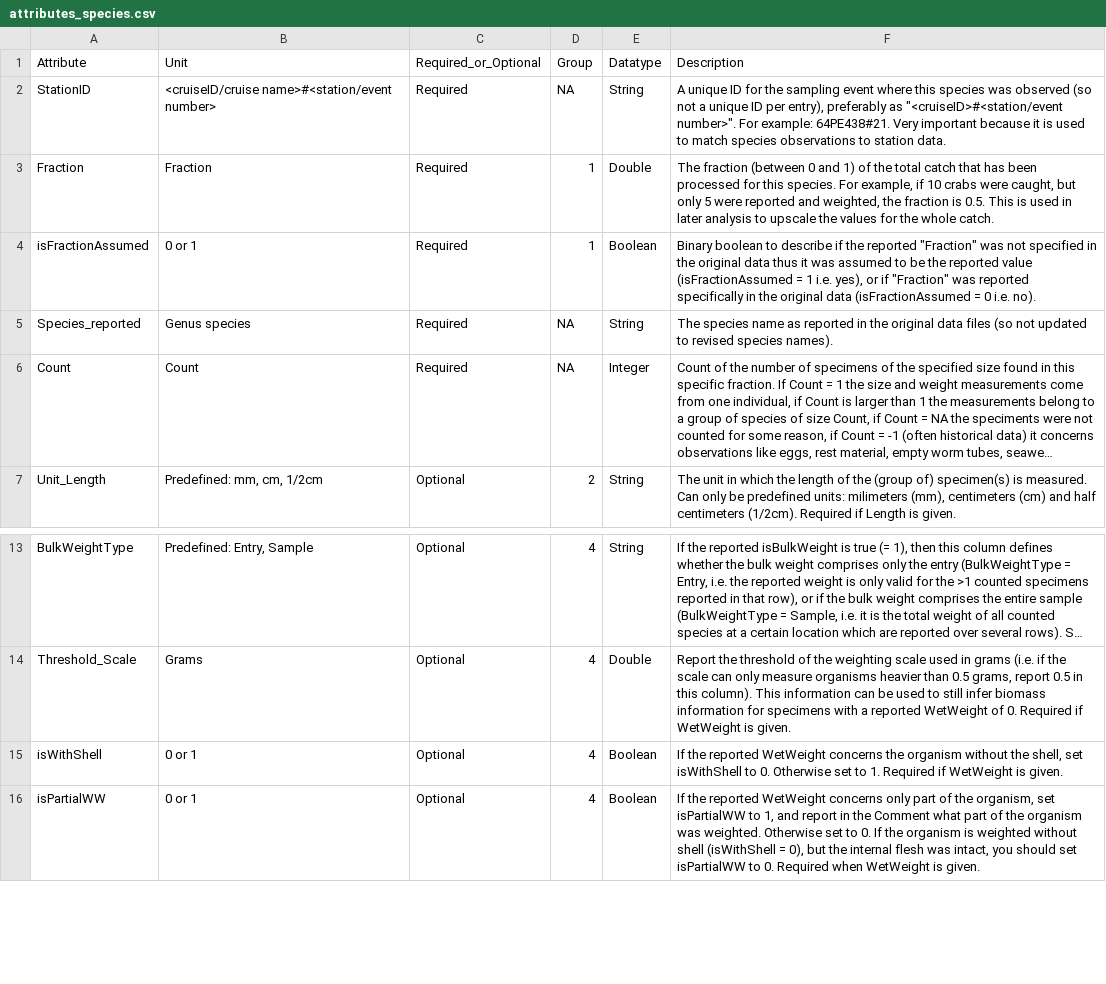
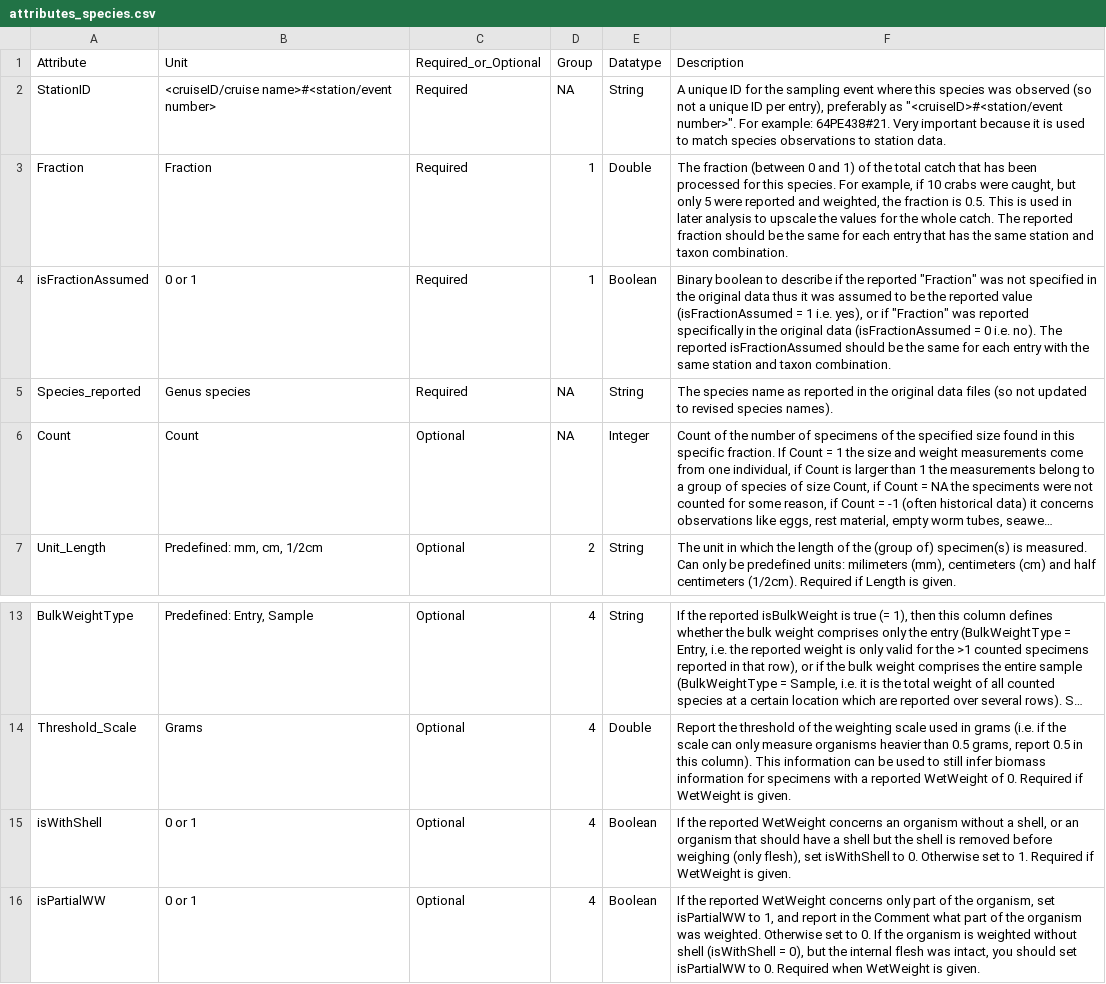
Before and after one commit to dswdejonge/TripleD, a CSV file: inst/extdata/attributes_species.csv, drawn as a sheet; only a part is shown, gaps mark what is left out; long unchanged cells end in …; the diff names each change by its address in the sheet, - before the commit and + after, or states it on an @@ line.

```diff
--- a/inst/extdata/attributes_species.csv
+++ b/inst/extdata/attributes_species.csv
-F3 (Description): …whole catch.
+F3 (Description): …whole catch. The reported fraction should be the same for each entry that has the same station and taxon combination.
-F4 (Description): …i.e. no).
+F4 (Description): …i.e. no). The reported isFractionAssumed should be the same for each entry with the same station and taxon combination.
-C6 (Required_or_Optional): Required
+C6 (Required_or_Optional): Optional
-F15 (Description): …WetWeight concerns the organism without the shell, set isWithShell…
+F15 (Description): …WetWeight concerns an organism without a shell, or an organism that should have a shell but the shell is removed before weighing (only flesh), set isWithShell…
```
Also changed, not shown: inst/extdata/attributes_stations.csv.
